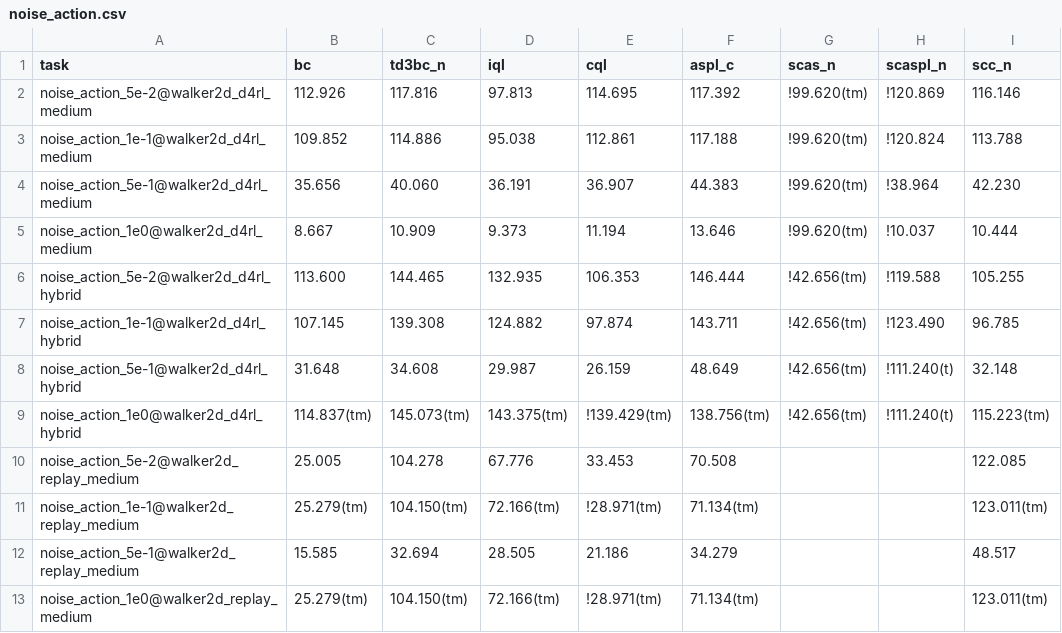
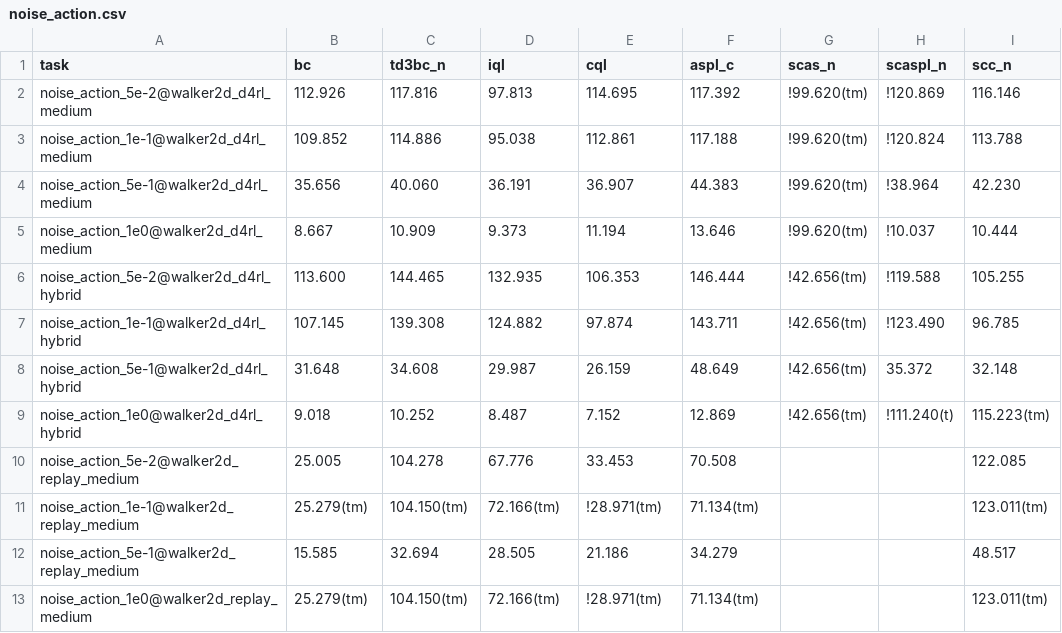
Before and after one commit to s10459020/Ice_OfflineRL_Workbench, a CSV file: documents/result/noise_action.csv, drawn as a sheet.

```diff
--- a/documents/result/noise_action.csv
+++ b/documents/result/noise_action.csv
@@ -7,4 +7,4 @@ noise_action_5e-2@walker2d_d4rl_hybrid,113.600,144.465,132.935,106.353,146.444,!
 noise_action_1e-1@walker2d_d4rl_hybrid,107.145,139.308,124.882,97.874,143.711,!42.656(tm),!123.490,96.785
-noise_action_5e-1@walker2d_d4rl_hybrid,31.648,34.608,29.987,26.159,48.649,!42.656(tm),!111.240(t),32.148
-noise_action_1e0@walker2d_d4rl_hybrid,114.837(tm),145.073(tm),143.375(tm),!139.429(tm),138.756(tm),!42.656(tm),!111.240(t),115.223(tm)
+noise_action_5e-1@walker2d_d4rl_hybrid,31.648,34.608,29.987,26.159,48.649,!42.656(tm),35.372,32.148
+noise_action_1e0@walker2d_d4rl_hybrid,9.018,10.252,8.487,7.152,12.869,!42.656(tm),!111.240(t),115.223(tm)
 noise_action_5e-2@walker2d_replay_medium,25.005,104.278,67.776,33.453,70.508,,,122.085
```
Also changed, not shown: documents/result/agent_dataset_versions.csv, documents/result/stability_td3bc.csv, 13 other files.
